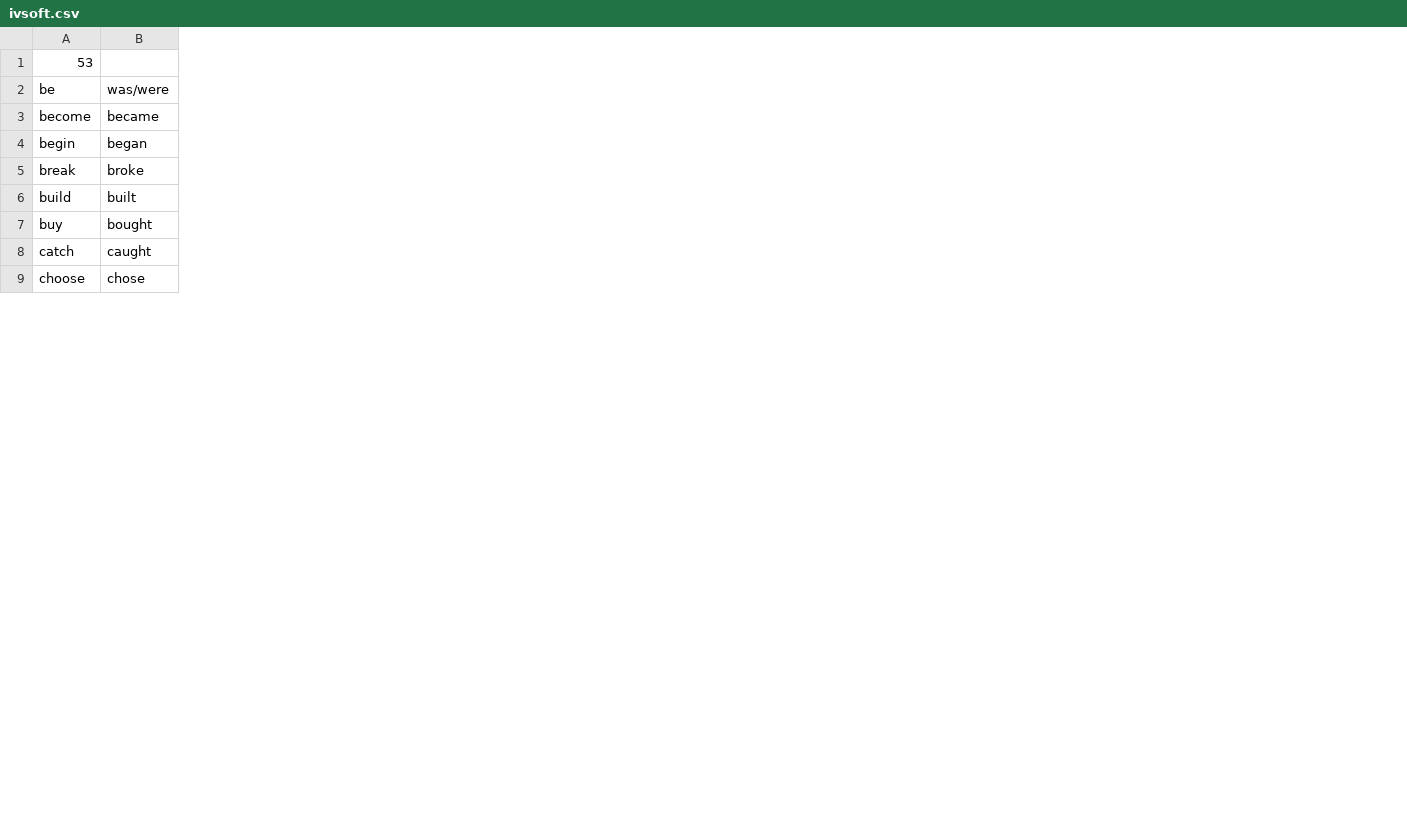
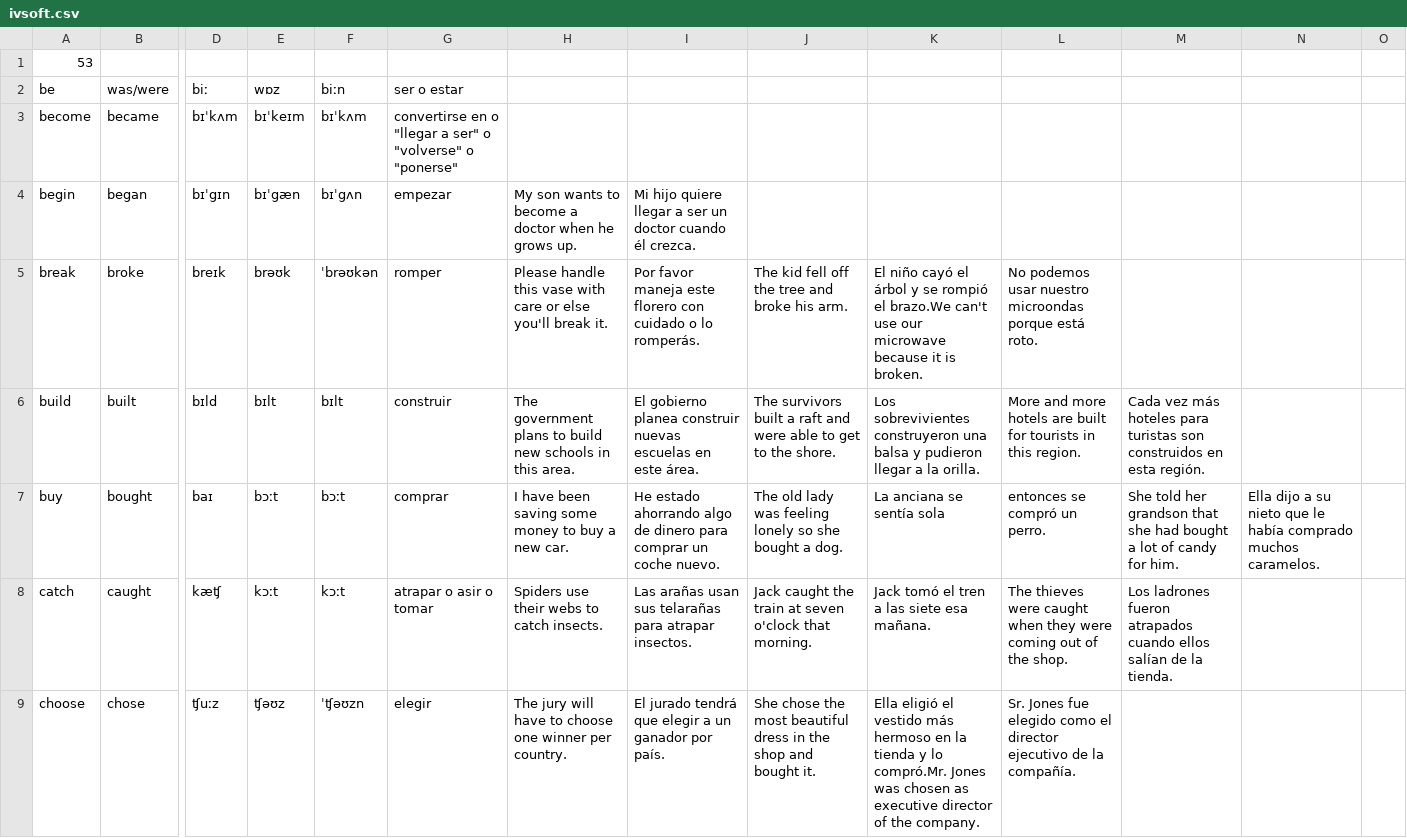
Before and after one commit to ButterFlyDevs/IVChecker, a CSV file: app/src/main/res/raw/ivsoft.csv, drawn as a sheet; only a part is shown, gaps mark what is left out; the diff names each change by its address in the sheet, - before the commit and + after, or states it on an @@ line.

Commit message:
Mejora imporante en el funcionamiento interno de las listas. A la hora de mejorar la forma de ver los verbos en la lista que se le proporciona al usuario se ha visto la necesitad de crear un nuevo tipo de dato Verbo que contenga no solo las formas verbales sino también su significado en los distintos idiomas y ejemplos de uso también en distintos idiomas. Cómo almacenar esa información ha supuesto un problema usando los CSVs tradicionales ya que las filas se hacían interminables y extremadamente incómodas para corregir en el futuro. Por esto se ha pensado que lo mejor es tener una clase procesadora intermedia que convierta los datos crudos de los CSVs bajo un nuevo formato mas legible a objetos de tipo Verbo. Esta clase procesadora solo necesita un flujo de un fichero y devuelve un array con todos los datos convertidos en objetos controlados. Esto simplifica enormemente su mostrado en la lista de verbos y en todos los lugares donde se lean los ficheros, como en juego o juegoTraining. Así ya no es necesario usar engorrosas matrices de String con las listas cargadas de los verbos. Implementada toda la funcionalidad se está en proceso de adaptación al nuevo método de todas las partes del programa.

```diff
--- a/app/src/main/res/raw/ivsoft.csv
+++ b/app/src/main/res/raw/ivsoft.csv
+column D, rows 2-9: biː | bɪˈkʌm | bɪˈgɪn | breɪk | bɪld | baɪ | kæʧ | ʧuːz
+column E, rows 2-9: wɒz | bɪˈkeɪm | bɪˈgæn | brəʊk | bɪlt | bɔːt | kɔːt | ʧəʊz
+column F, rows 2-9: biːn | bɪˈkʌm | bɪˈgʌn | ˈbrəʊkən | bɪlt | bɔːt | kɔːt | ˈʧəʊzn
+column G, rows 2-9: ser o estar | convertirse en o "llegar a ser" o "volverse" o "ponerse" | empezar | romper | construir | comprar | atrapar o asir o tomar | elegir
+column H, rows 4-9: My son wants to become a doctor when he grows up. | Please handle this vase with care or else you'll break it. | The government plans to build new schools in this area. | I have been saving some money to buy a new car. | Spiders use their webs to catch insects. | The jury will have to choose one winner per country.
+column I, rows 4-9: Mi hijo quiere llegar a ser un doctor cuando él crezca. | Por favor maneja este florero con cuidado o lo romperás. | El gobierno planea construir nuevas escuelas en este área. | He estado ahorrando algo de dinero para comprar un coche nuevo. | Las arañas usan sus telarañas para atrapar insectos. | El jurado tendrá que elegir a un ganador por país.
+column J, rows 5-9: The kid fell off the tree and broke his arm. | The survivors built a raft and were able to get to the shore. | The old lady was feeling lonely so she bought a dog. | Jack caught the train at seven o'clock that morning. | She chose the most beautiful dress in the shop and bought it.
+column K, rows 5-9: El niño cayó el árbol y se rompió el brazo.We can't use our microwave because it is broken. | Los sobrevivientes construyeron una balsa y pudieron llegar a la orilla. | La anciana se sentía sola | Jack tomó el tren a las siete esa mañana. | Ella eligió el vestido más hermoso en la tienda y lo compró.Mr. Jones was chosen as executive director of the company.
+column L, rows 5-9: No podemos usar nuestro microondas porque está roto. | More and more hotels are built for tourists in this region. | entonces se compró un perro. | The thieves were caught when they were coming out of the shop. | Sr. Jones fue elegido como el director ejecutivo de la compañía.
+column M, rows 6-8: Cada vez más hoteles para turistas son construidos en esta región. | She told her grandson that she had bought a lot of candy for him. | Los ladrones fueron atrapados cuando ellos salían de la tienda.
+column N, row 7: Ella dijo a su nieto que le había comprado muchos caramelos.
+column O, empty
```
Also changed, not shown: 14 other files.
